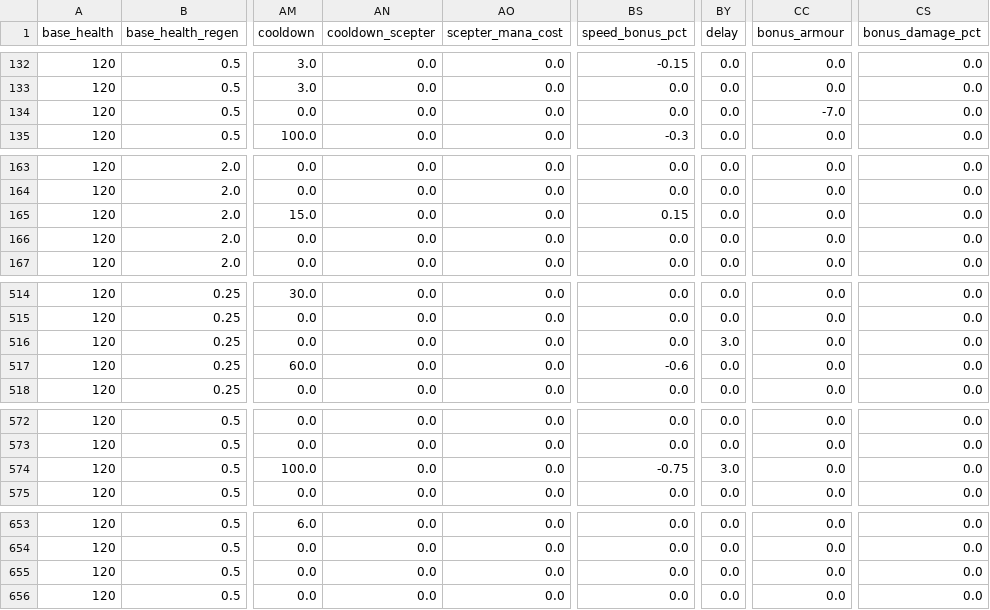
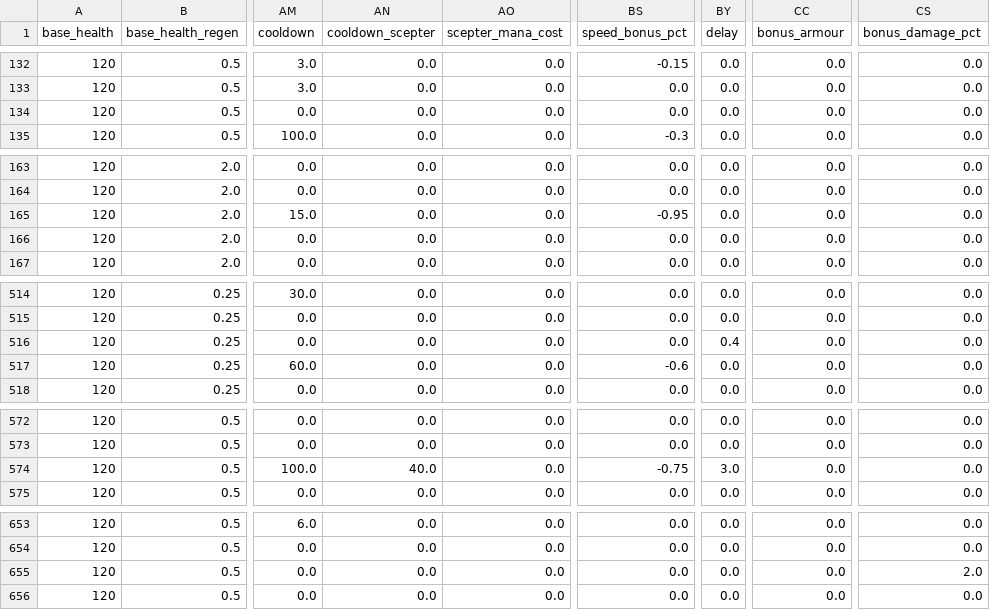
Before and after one commit to ChitaAPC/Dota2CCR, a CSV file: ability_data/7.33.csv, drawn as a sheet; only a part is shown, gaps mark what is left out; the diff covers the shown part only; the diff names each change by its address in the sheet, - before the commit and + after, or states it on an @@ line.

```diff
--- a/ability_data/7.33.csv
+++ b/ability_data/7.33.csv
-CC134 (bonus_armour): -7.0
+CC134 (bonus_armour): 0.0
-BS165 (speed_bonus_pct): 0.15
+BS165 (speed_bonus_pct): -0.95
-BY516 (delay): 3.0
+BY516 (delay): 0.4
-AN574 (cooldown_scepter): 0.0
+AN574 (cooldown_scepter): 40.0
-CS655 (bonus_damage_pct): 0.0
+CS655 (bonus_damage_pct): 2.0
```
Also changed, not shown: 26 edited cells elsewhere in this file.
